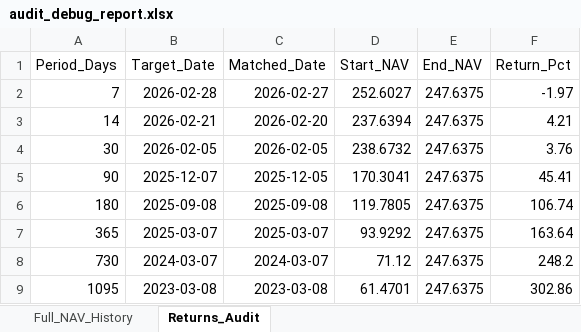
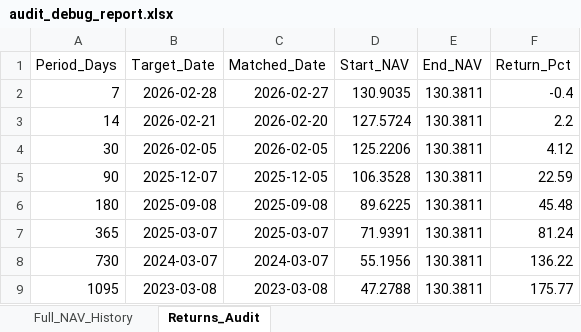
Before and after one commit to rahulshirke7951/amfi-analytics-engine, an Excel workbook: output/audit_debug_report.xlsx, sheet Returns_Audit, drawn as a sheet; values as stored, in another font and other column widths than the file's, no borders; the diff names each change by its address in the sheet, - before the commit and + after, or states it on an @@ line.

```diff
--- a/output/audit_debug_report.xlsx (sheet Returns_Audit)
+++ b/output/audit_debug_report.xlsx (sheet Returns_Audit)
-D2 (Start_NAV): 252.6027
+D2 (Start_NAV): 130.9035
-E2:E9 (End_NAV): 247.6375
+E2:E9 (End_NAV): 130.3811
-F2 (Return_Pct): -1.97
+F2 (Return_Pct): -0.4
-D3 (Start_NAV): 237.6394
+D3 (Start_NAV): 127.5724
-F3 (Return_Pct): 4.21
+F3 (Return_Pct): 2.2
-D4 (Start_NAV): 238.6732
+D4 (Start_NAV): 125.2206
-F4 (Return_Pct): 3.76
+F4 (Return_Pct): 4.12
-D5 (Start_NAV): 170.3041
+D5 (Start_NAV): 106.3528
-F5 (Return_Pct): 45.41
+F5 (Return_Pct): 22.59
-D6 (Start_NAV): 119.7805
+D6 (Start_NAV): 89.6225
-F6 (Return_Pct): 106.74
+F6 (Return_Pct): 45.48
-D7 (Start_NAV): 93.9292
+D7 (Start_NAV): 71.9391
-F7 (Return_Pct): 163.64
+F7 (Return_Pct): 81.24
-D8 (Start_NAV): 71.12
+D8 (Start_NAV): 55.1956
-F8 (Return_Pct): 248.2
+F8 (Return_Pct): 136.22
-D9 (Start_NAV): 61.4701
+D9 (Start_NAV): 47.2788
-F9 (Return_Pct): 302.86
+F9 (Return_Pct): 175.77
```
Also changed, not shown: sheet Full_NAV_History.
